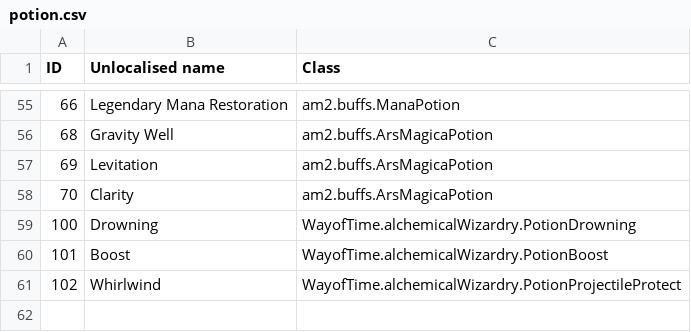
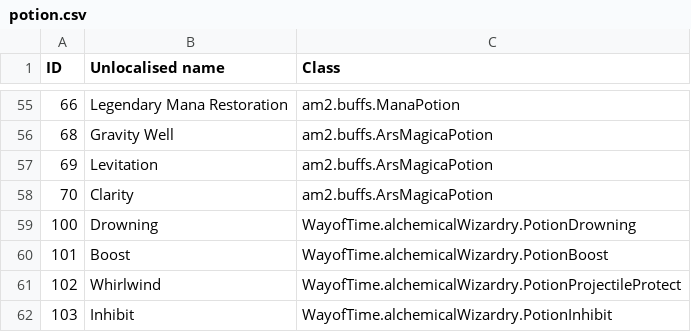
Before and after one commit to KirinDave/ResonantRise, a CSV file: IDMaps/potion.csv, drawn as a sheet; only a part is shown, gaps mark what is left out.

```diff
--- a/IDMaps/potion.csv
+++ b/IDMaps/potion.csv
@@ -61 +61,2 @@ ID,Unlocalised name,Class
 102,Whirlwind,WayofTime.alchemicalWizardry.PotionProjectileProtect
+103,Inhibit,WayofTime.alchemicalWizardry.PotionInhibit
```
Also changed, not shown: IDMaps/biome.csv, 31 other files.
